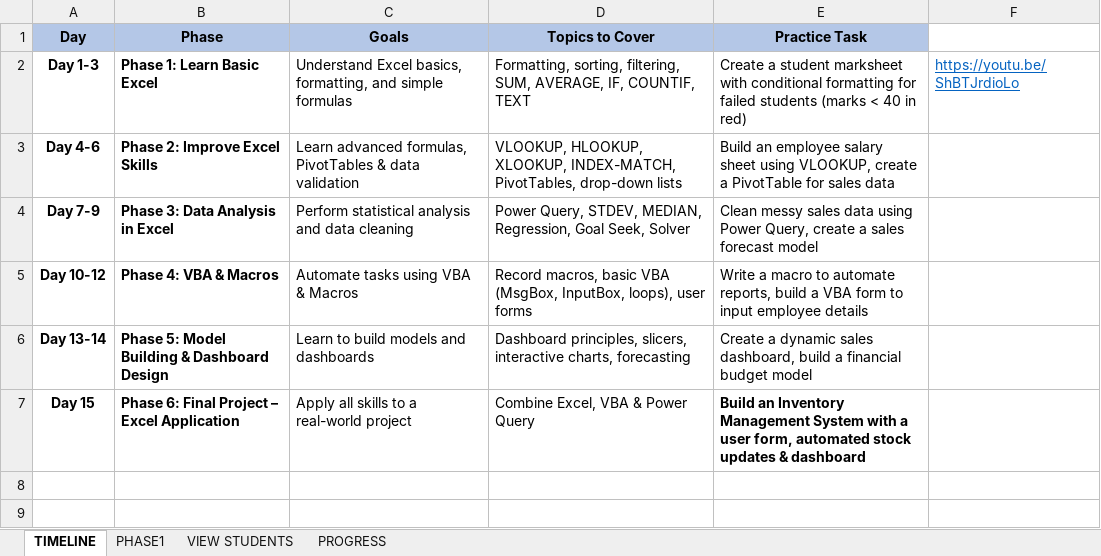
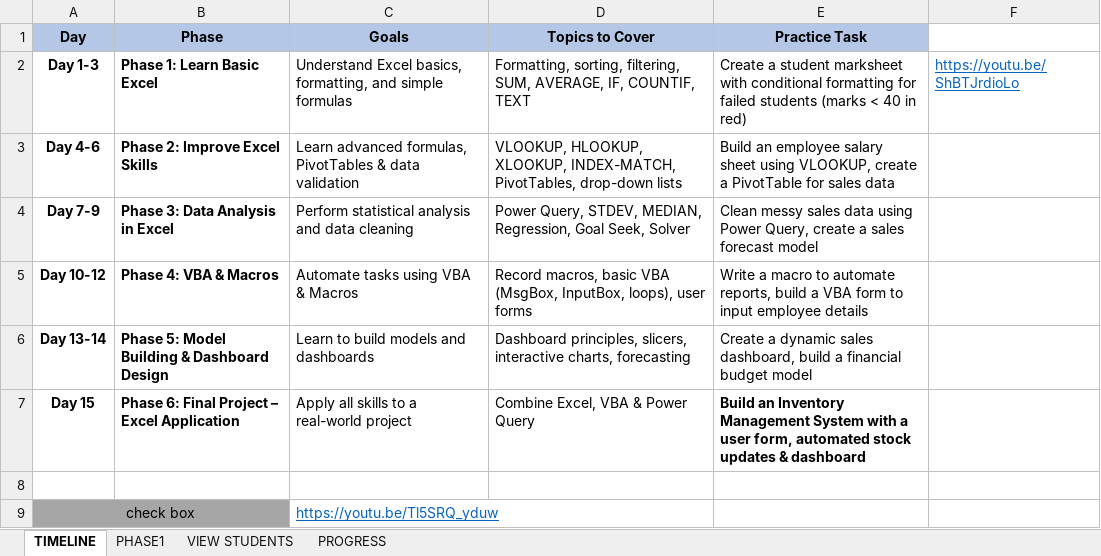
Before and after one commit to beva3/excel, an Excel workbook: time line.xlsx, sheet TIMELINE, drawn as a sheet; values as stored, in another font and other column widths than the file's, no borders; the diff names each change by its address in the sheet, - before the commit and + after, or states it on an @@ line.

Commit message:
understan check box , how to hide the colums undestand conditional rols do a progress bar

```diff
--- a/time line.xlsx (sheet TIMELINE)
+++ b/time line.xlsx (sheet TIMELINE)
+row 8: (empty)
+row 9: check box |  | https://youtu.be/Tl5SRQ_yduw
```
Also changed, not shown: sheet PROGRESS, hidden cells, charts or pictures.
